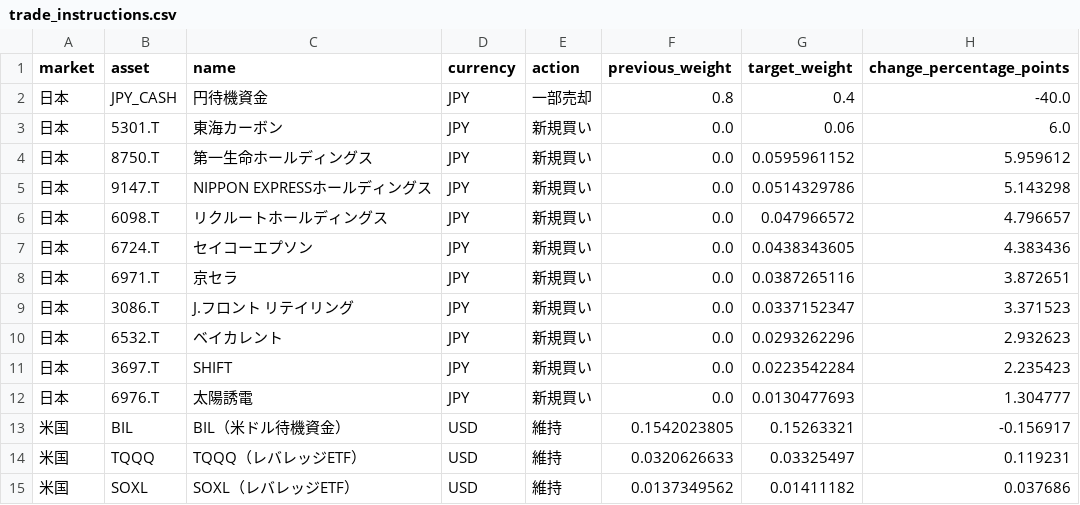
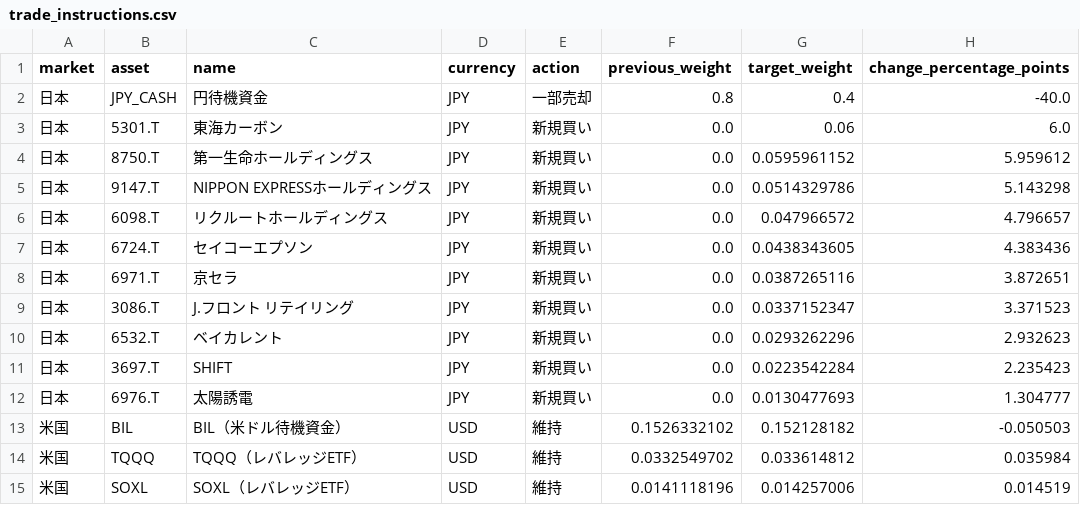
Before and after one commit to hsyn0917/investment-signal-research, a CSV file: combined_signals/trade_instructions.csv, drawn as a sheet.

```diff
--- a/combined_signals/trade_instructions.csv
+++ b/combined_signals/trade_instructions.csv
@@ -12,4 +12,4 @@
 日本,6976.T,太陽誘電,JPY,新規買い,0.0,0.0130477693,1.304777
-米国,BIL,BIL（米ドル待機資金）,USD,維持,0.1542023805,0.15263321,-0.156917
-米国,TQQQ,TQQQ（レバレッジETF）,USD,維持,0.0320626633,0.03325497,0.119231
-米国,SOXL,SOXL（レバレッジETF）,USD,維持,0.0137349562,0.01411182,0.037686
+米国,BIL,BIL（米ドル待機資金）,USD,維持,0.1526332102,0.152128182,-0.050503
+米国,TQQQ,TQQQ（レバレッジETF）,USD,維持,0.0332549702,0.033614812,0.035984
+米国,SOXL,SOXL（レバレッジETF）,USD,維持,0.0141118196,0.014257006,0.014519
```
Also changed, not shown: 4 other files.
